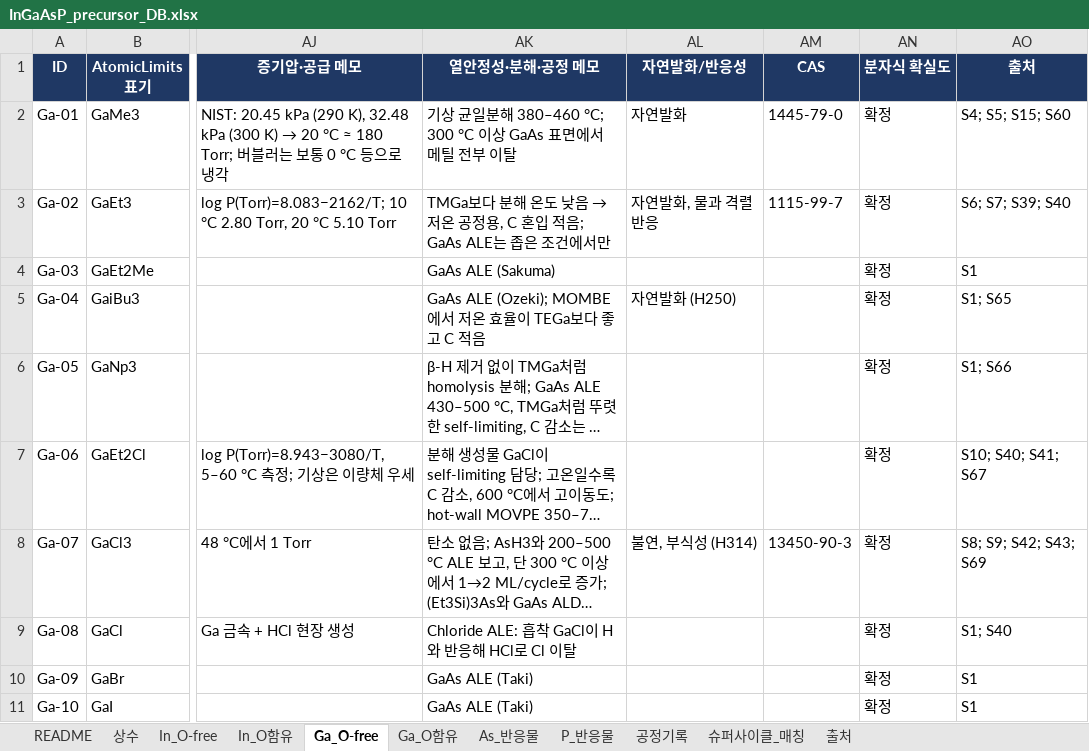
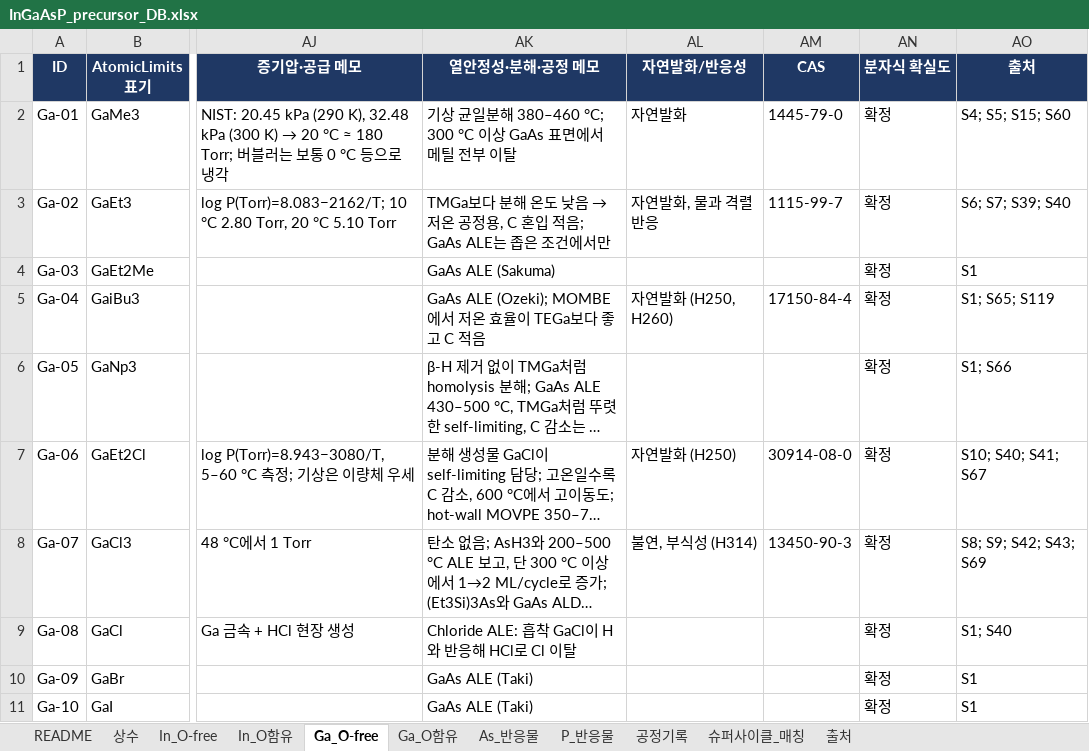
Before and after one commit to Gubonwook/memo, an Excel workbook: iii-v-precursors/InGaAsP_precursor_DB.xlsx, sheet Ga_O-free, drawn as a sheet; only a part is shown, gaps mark what is left out; long unchanged cells end in …; values as stored, in another font and other column widths than the file's, no borders; charts and pictures not drawn; the diff covers the shown part only; the diff names each change by its address in the sheet, - before the commit and + after, or states it on an @@ line.

```diff
--- a/iii-v-precursors/InGaAsP_precursor_DB.xlsx (sheet Ga_O-free)
+++ b/iii-v-precursors/InGaAsP_precursor_DB.xlsx (sheet Ga_O-free)
-AL5 (자연발화/반응성): 자연발화 (H250)
+AL5 (자연발화/반응성): 자연발화 (H250, H260)
-AM5 (CAS): (empty)
+AM5 (CAS): 17150-84-4
-AO5 (출처): S1; S65
+AO5 (출처): S1; S65; S119
-AL7 (자연발화/반응성): (empty)
+AL7 (자연발화/반응성): 자연발화 (H250)
-AM7 (CAS): (empty)
+AM7 (CAS): 30914-08-0
```
Also changed, not shown: 19 edited cells elsewhere in this sheet, sheet 공정기록, sheet 출처, sheet As_반응물, sheet In_O-free, sheet P_반응물, sheet Ga_O함유, 1 more sheet, formulas that keep their value, 10 other files.
